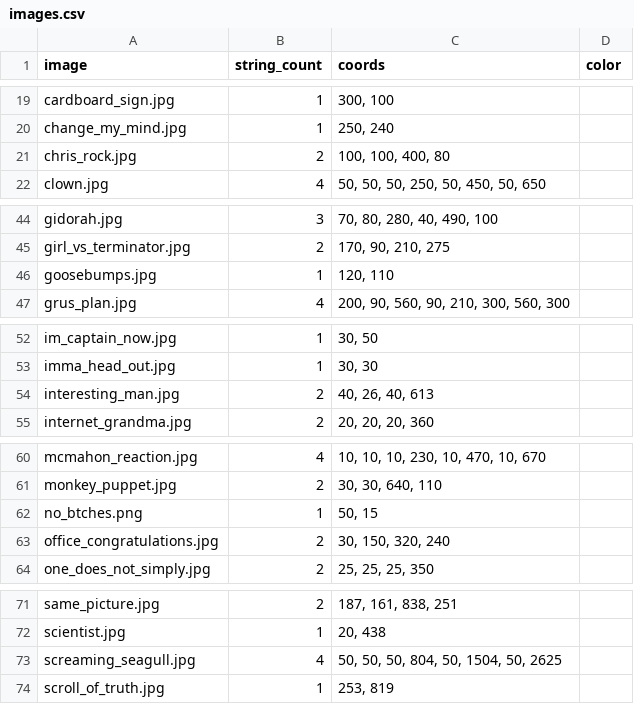
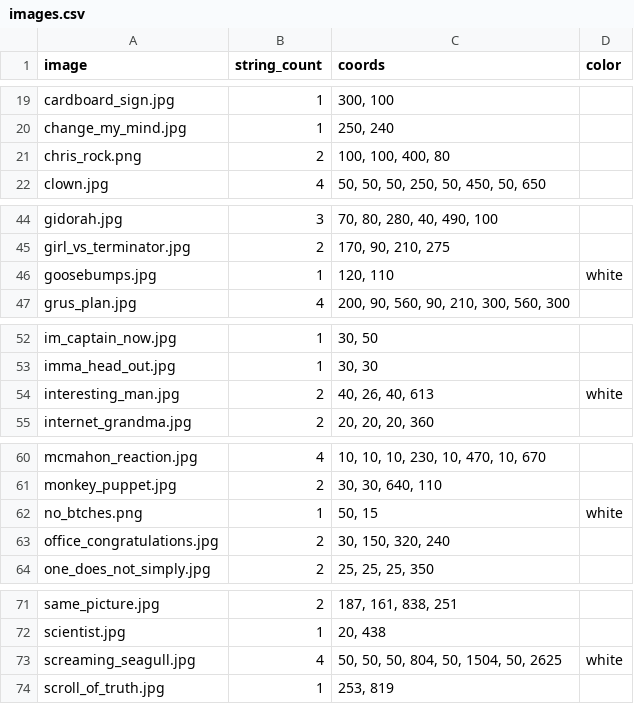
Before and after one commit to adriang11/SSW-345-Meme-Bot, a CSV file: images.csv, drawn as a sheet; only a part is shown, gaps mark what is left out.

Commit message:
updated font colors

```diff
--- a/images.csv
+++ b/images.csv
@@ -20,3 +20,3 @@ cardboard_sign.jpg,1,"300, 100"
 change_my_mind.jpg,1,"250, 240"
-chris_rock.jpg,2,"100, 100, 400, 80"
+chris_rock.png,2,"100, 100, 400, 80"
 clown.jpg,4,"50, 50, 50, 250, 50, 450, 50, 650"
@@ -45,3 +45,3 @@ gidorah.jpg,3,"70, 80, 280, 40, 490, 100"
 girl_vs_terminator.jpg,2,"170, 90, 210, 275"
-goosebumps.jpg,1,"120, 110"
+goosebumps.jpg,1,"120, 110",white
 grus_plan.jpg,4,"200, 90, 560, 90, 210, 300, 560, 300"
@@ -53,3 +53,3 @@ im_captain_now.jpg,1,"30, 50"
 imma_head_out.jpg,1,"30, 30"
-interesting_man.jpg,2,"40, 26, 40, 613"
+interesting_man.jpg,2,"40, 26, 40, 613",white
 internet_grandma.jpg,2,"20, 20, 20, 360"
@@ -61,3 +61,3 @@ mcmahon_reaction.jpg,4,"10, 10, 10, 230, 10, 470, 10, 670"
 monkey_puppet.jpg,2,"30, 30, 640, 110"
-no_btches.png,1,"50, 15"
+no_btches.png,1,"50, 15",white
 office_congratulations.jpg,2,"30, 150, 320, 240"
@@ -72,3 +72,3 @@ same_picture.jpg,2,"187, 161, 838, 251"
 scientist.jpg,1,"20, 438"
-screaming_seagull.jpg,4,"50, 50, 50, 804, 50, 1504, 50, 2625"
+screaming_seagull.jpg,4,"50, 50, 50, 804, 50, 1504, 50, 2625",white
 scroll_of_truth.jpg,1,"253, 819"
```
Also changed, not shown: 1 other file.
